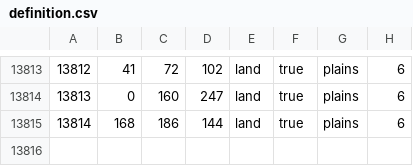
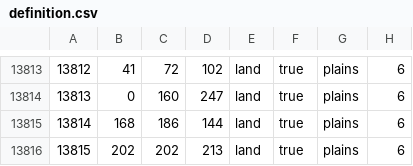
Before and after one commit to powerblo/End-of-a-New-Beginning, a CSV file: toi/map/definition.csv, drawn as a sheet; only a part is shown, gaps mark what is left out.

```diff
--- a/toi/map/definition.csv
+++ b/toi/map/definition.csv
@@ -13815 +13815,2 @@
 13814;168;186;144;land;true;plains;6
+13815;202;202;213;land;true;plains;6
```
Also changed, not shown: 38 other files.
